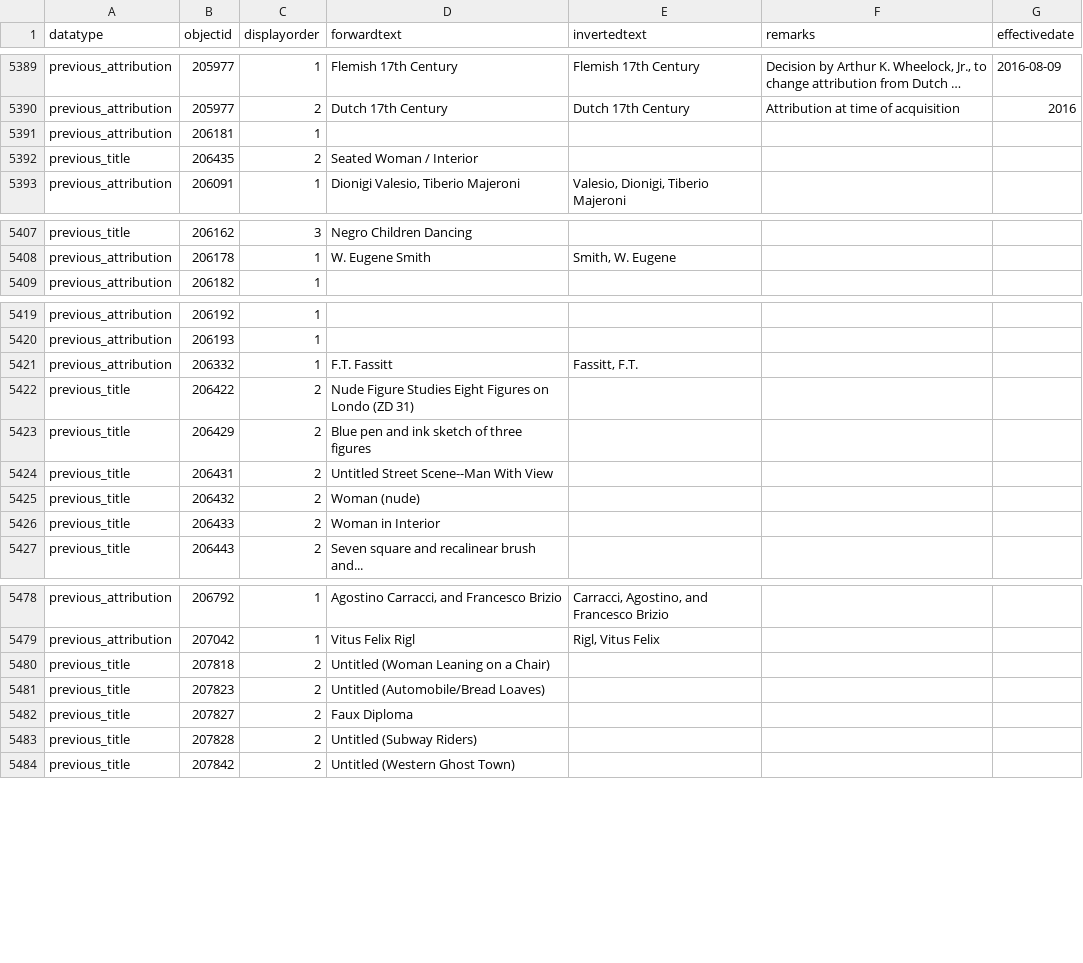
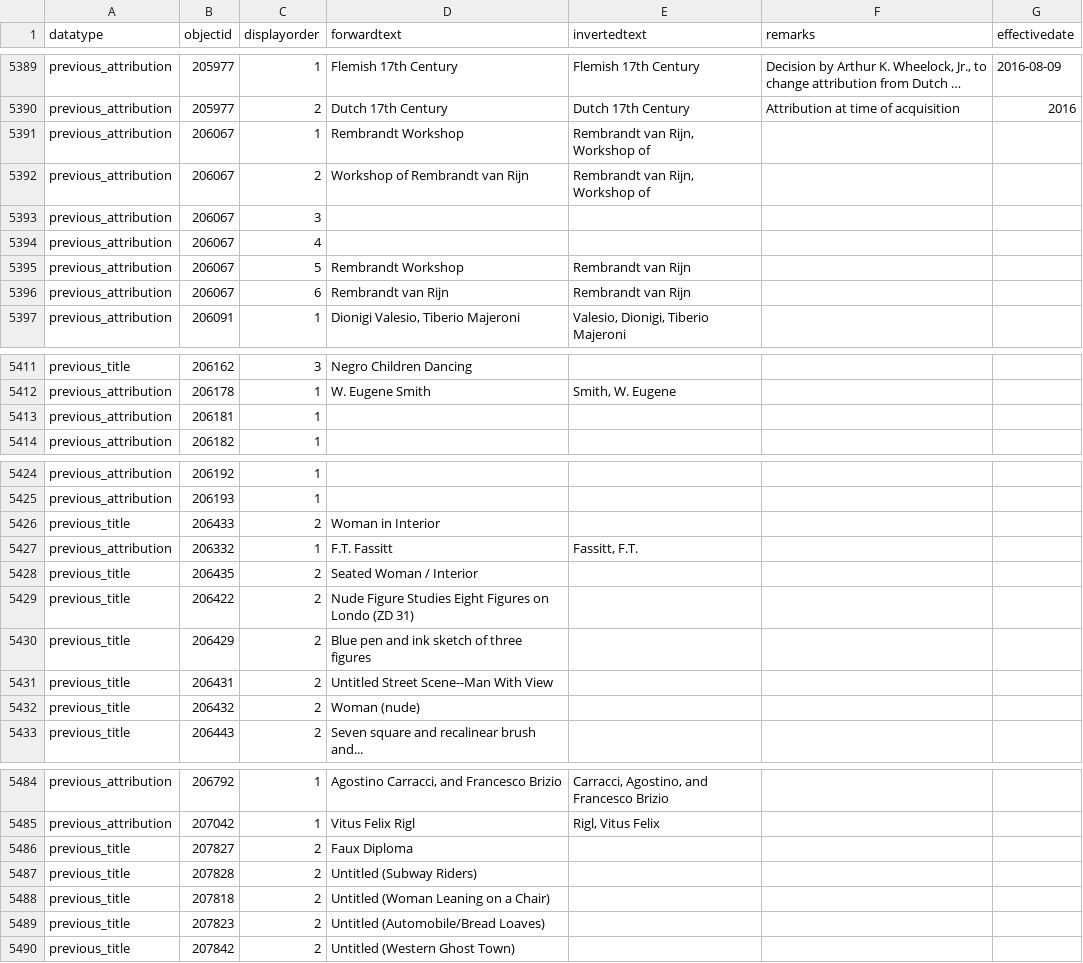
Before and after one commit to isabellajanderson/NGA_Open_Data, a CSV file: data/objects_historical_data.csv, drawn as a sheet; only a part is shown, gaps mark what is left out; long unchanged cells end in …; the diff covers the shown part only; the diff names each change by its address in the sheet, - before the commit and + after, or states it on an @@ line.

Commit message:
2025-09-20 data export

```diff
--- a/data/objects_historical_data.csv
+++ b/data/objects_historical_data.csv
-B5391 (objectid): 206181
+B5391 (objectid): 206067
-D5391 (forwardtext): (empty)
+D5391 (forwardtext): Rembrandt Workshop
-E5391 (invertedtext): (empty)
+E5391 (invertedtext): Rembrandt van Rijn, Workshop of
+row 5392: previous_attribution | 206067 | 2 | Workshop of Rembrandt van Rijn | Rembrandt van Rijn, Workshop of
+row 5393: previous_attribution | 206067 | 3
+row 5394: previous_attribution | 206067 | 4
+row 5395: previous_attribution | 206067 | 5 | Rembrandt Workshop | Rembrandt van Rijn
+row 5396: previous_attribution | 206067 | 6 | Rembrandt van Rijn | Rembrandt van Rijn
+row 5413: previous_attribution | 206181 | 1
@@ row 5392 moved to row 5428: previous_title @@
@@ row 5482 moved to row 5486: previous_title @@
@@ row 5483 moved to row 5487: previous_title @@
```
Also changed, not shown: 7 moved rows elsewhere in this file, data/preferred_locations.csv, 2 other files.
